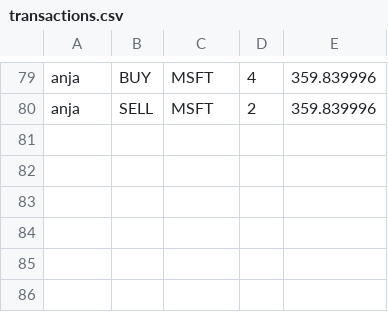
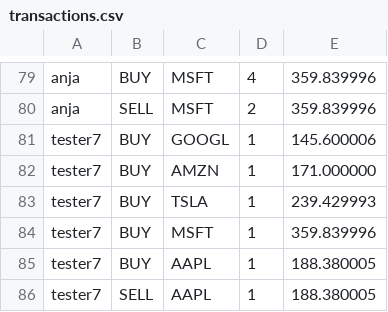
Before and after one commit to rishabroyc/3313_GroupTeal_StockProject, a CSV file: backend/db/transactions.csv, drawn as a sheet; only a part is shown, gaps mark what is left out; the diff names each change by its address in the sheet, - before the commit and + after, or states it on an @@ line.

Commit message:
new data

```diff
--- a/backend/db/transactions.csv
+++ b/backend/db/transactions.csv
+row 81: tester7 | BUY | GOOGL | 1 | 145.600006
+row 82: tester7 | BUY | AMZN | 1 | 171.000000
+row 83: tester7 | BUY | TSLA | 1 | 239.429993
+row 84: tester7 | BUY | MSFT | 1 | 359.839996
+row 85: tester7 | BUY | AAPL | 1 | 188.380005
+row 86: tester7 | SELL | AAPL | 1 | 188.380005
```
Also changed, not shown: backend/db/holdings.csv, backend/db/users.csv.
